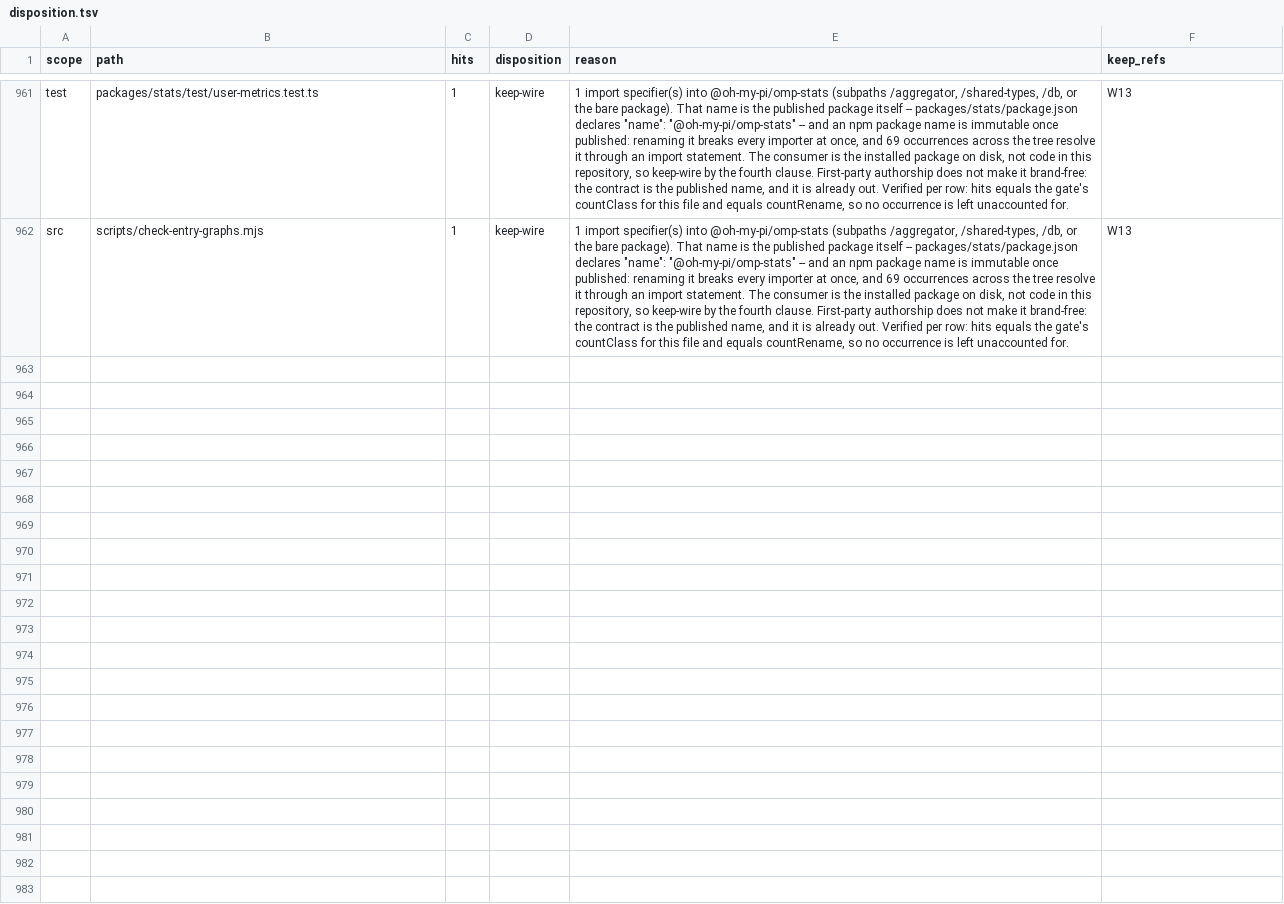
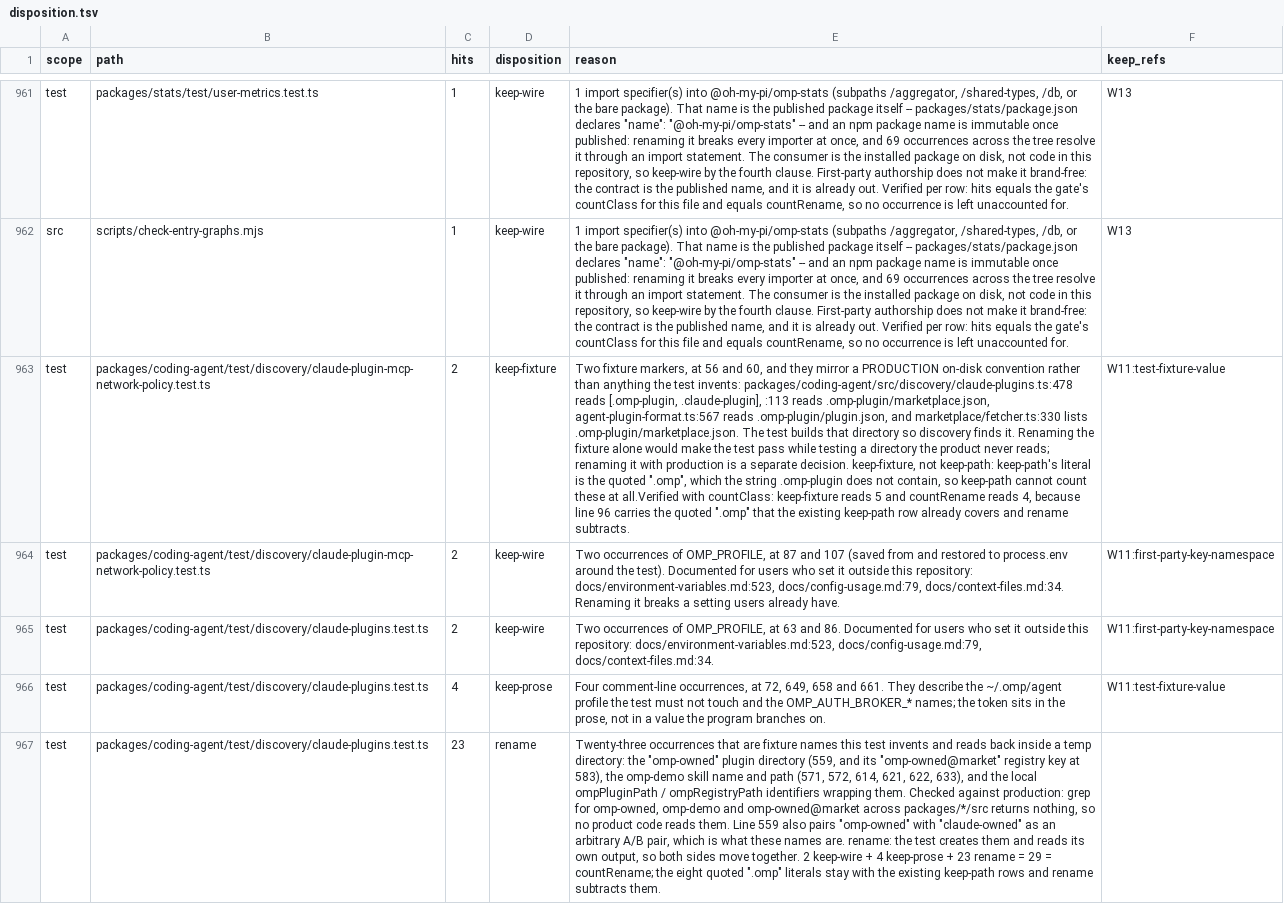
Before and after one commit to ultrabuilders/ultraworkers, a TSV file: scripts/rename/disposition.tsv, drawn as a sheet; only a part is shown, gaps mark what is left out; the diff names each change by its address in the sheet, - before the commit and + after, or states it on an @@ line.

```diff
--- a/scripts/rename/disposition.tsv
+++ b/scripts/rename/disposition.tsv
+row 963: test | packages/coding-agent/test/discovery/claude-plugin-mcp-network-policy.test.ts | 2 | keep-fixture | Two fixture markers, at 56 and 60, and they mirror a PRODUCTION on-disk convention rather than anything the test invents: packages/coding-agent/src/discovery/claude-plugins.ts:478 reads [.omp-plugin, .claude-plugin], :113 reads .omp-plugin/marketplace.json, agent-plugin-format.ts:567 reads .omp-plugin/plugin.json, and marketplace/fetcher.ts:330 lists .omp-plugin/marketplace.json. The test builds that directory so discovery finds it. Renaming the fixture alone would make the test pass while testing a directory the product never reads; renaming it with production is a separate decision. keep-fixture, not keep-path: keep-path's literal is the quoted ".omp", which the string .omp-plugin does not contain, so keep-path cannot count these at all.Verified with countClass: keep-fixture reads 5 and countRename reads 4, because line 96 carries the quoted ".omp" that the existing keep-path row already covers and rename subtracts. | W11:test-fixture-value
+row 964: test | packages/coding-agent/test/discovery/claude-plugin-mcp-network-policy.test.ts | 2 | keep-wire | Two occurrences of OMP_PROFILE, at 87 and 107 (saved from and restored to process.env around the test). Documented for users who set it outside this repository: docs/environment-variables.md:523, docs/config-usage.md:79, docs/context-files.md:34. Renaming it breaks a setting users already have. | W11:first-party-key-namespace
+row 965: test | packages/coding-agent/test/discovery/claude-plugins.test.ts | 2 | keep-wire | Two occurrences of OMP_PROFILE, at 63 and 86. Documented for users who set it outside this repository: docs/environment-variables.md:523, docs/config-usage.md:79, docs/context-files.md:34. | W11:first-party-key-namespace
+row 966: test | packages/coding-agent/test/discovery/claude-plugins.test.ts | 4 | keep-prose | Four comment-line occurrences, at 72, 649, 658 and 661. They describe the ~/.omp/agent profile the test must not touch and the OMP_AUTH_BROKER_* names; the token sits in the prose, not in a value the program branches on. | W11:test-fixture-value
+row 967: test | packages/coding-agent/test/discovery/claude-plugins.test.ts | 23 | rename | Twenty-three occurrences that are fixture names this test invents and reads back inside a temp directory: the "omp-owned" plugin directory (559, and its "omp-owned@market" registry key at 583), the omp-demo skill name and path (571, 572, 614, 621, 622, 633), and the local ompPluginPath / ompRegistryPath identifiers wrapping them. Checked against production: grep for omp-owned, omp-demo and omp-owned@market across packages/*/src returns nothing, so no product code reads them. Line 559 also pairs "omp-owned" with "claude-owned" as an arbitrary A/B pair, which is what these names are. rename: the test creates them and reads its own output, so both sides move together. 2 keep-wire + 4 keep-prose + 23 rename = 29 = countRename; the eight quoted ".omp" literals stay with the existing keep-path rows and rename subtracts them.
```
